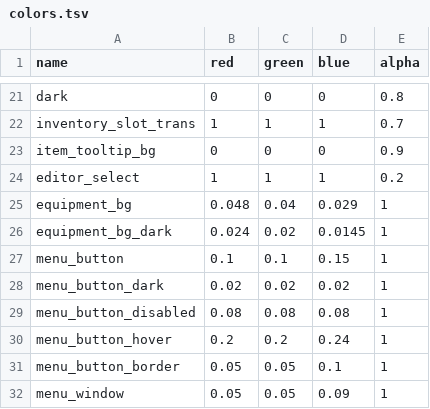
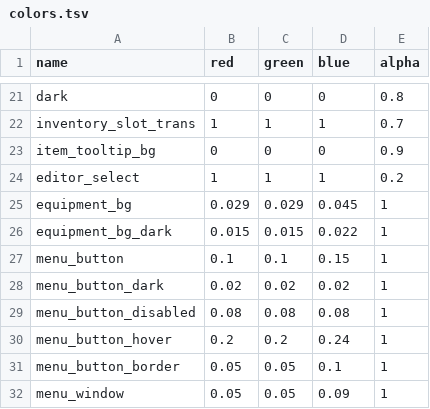
Before and after one commit to jazztickets/choria, a TSV file: working/tables/colors.tsv, drawn as a sheet; only a part is shown, gaps mark what is left out.

Commit message:
changed color theme

```diff
--- a/working/tables/colors.tsv
+++ b/working/tables/colors.tsv
@@ -24,4 +24,4 @@ item_tooltip_bg	0	0	0	0.9
 editor_select	1	1	1	0.2
-equipment_bg	0.048	0.04	0.029	1
-equipment_bg_dark	0.024	0.02	0.0145	1
+equipment_bg	0.029	0.029	0.045	1
+equipment_bg_dark	0.015	0.015	0.022	1
 menu_button	0.1	0.1	0.15	1
```
Also changed, not shown: 7 other files.
